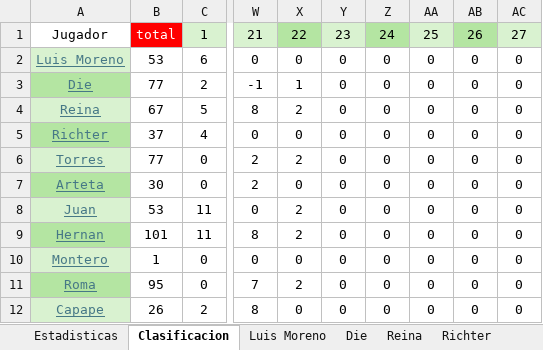
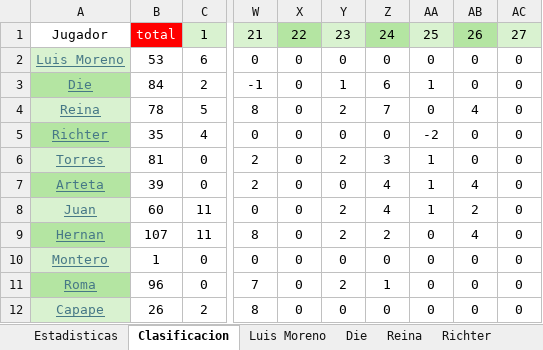
Before and after one commit to Gonzalo-Die/Excel-fantasy, an Excel workbook: FantasyFA.xlsx, sheet Clasificacion, drawn as a sheet; only a part is shown, gaps mark what is left out; values as stored, in another font and other column widths than the file's, no borders; the diff covers the shown part only; the diff names each change by its address in the sheet, - before the commit and + after, or states it on an @@ line.

```diff
--- a/FantasyFA.xlsx (sheet Clasificacion)
+++ b/FantasyFA.xlsx (sheet Clasificacion)
-B3: 77
+B3: 84
-X3: 1
+X3: 0
-Y3: 0
+Y3: 1
-Z3: 0
+Z3: 6
-AA3: 0
+AA3: 1
-B4: 67
+B4: 78
-X4: 2
+X4: 0
-Y4: 0
+Y4: 2
-Z4: 0
+Z4: 7
-AB4: 0
+AB4: 4
-B5: 37
+B5: 35
-AA5: 0
+AA5: -2
-B6: 77
+B6: 81
-X6: 2
+X6: 0
-Y6: 0
+Y6: 2
-Z6: 0
+Z6: 3
-AA6:AA8: 0
+AA6:AA8: 1
-B7: 30
+B7: 39
-Z7:Z8: 0
+Z7:Z8: 4
-AB7: 0
+AB7: 4
-B8: 53
+B8: 60
-X8:X9: 2
+X8:X9: 0
-Y8:Y9: 0
+Y8:Y9: 2
-AB8: 0
+AB8: 2
-B9: 101
+B9: 107
-Z9: 0
+Z9: 2
-AB9: 0
+AB9: 4
-B11: 95
+B11: 96
-X11: 2
+X11: 0
-Y11: 0
+Y11: 2
-Z11: 0
+Z11: 1
```
Also changed, not shown: 52 edited cells elsewhere in this sheet, sheet Estadisticas, sheet Rome, sheet Ignacio Die, sheet Tomas, sheet Juan, sheet Jalons, 18 more sheets, other sheet tabs, formulas that keep their value, charts or pictures.
